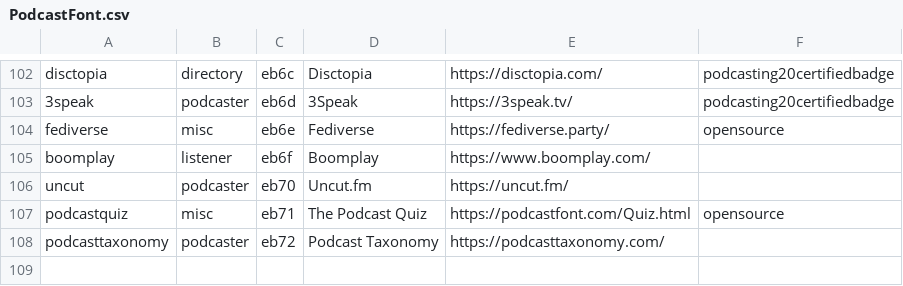
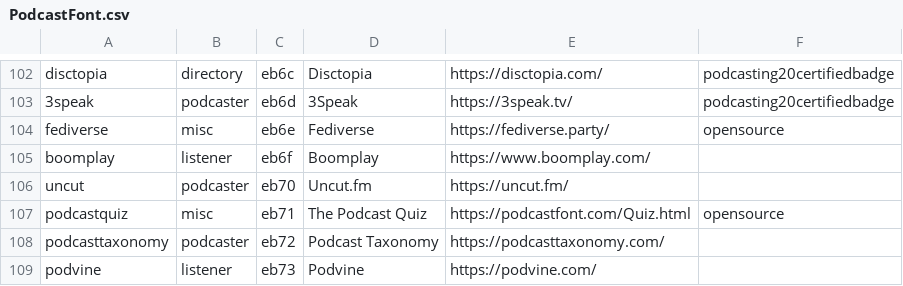
Before and after one commit to leoherzog/podcastfont, a CSV file: src/character-map/PodcastFont.csv, drawn as a sheet; only a part is shown, gaps mark what is left out; the diff names each change by its address in the sheet, - before the commit and + after, or states it on an @@ line.

Commit message:
Add Podvine logo

```diff
--- a/src/character-map/PodcastFont.csv
+++ b/src/character-map/PodcastFont.csv
+row 109: podvine | listener | eb73 | Podvine | https://podvine.com/
```
Also changed, not shown: 1 other file.
